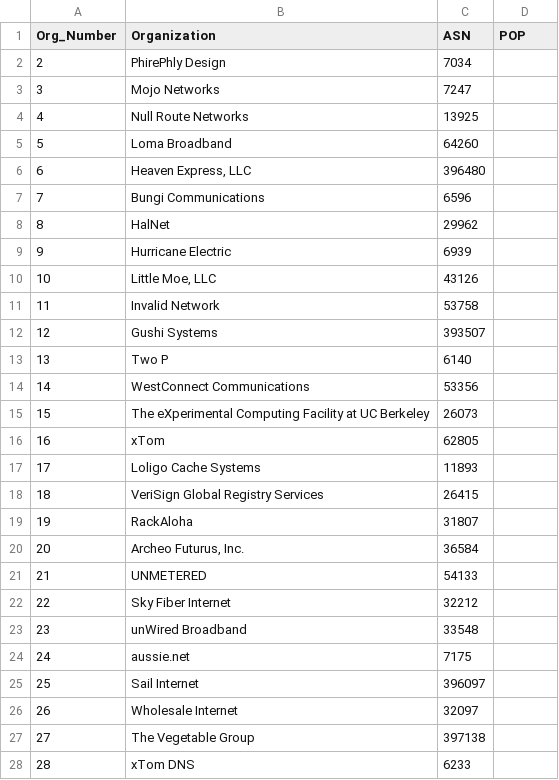
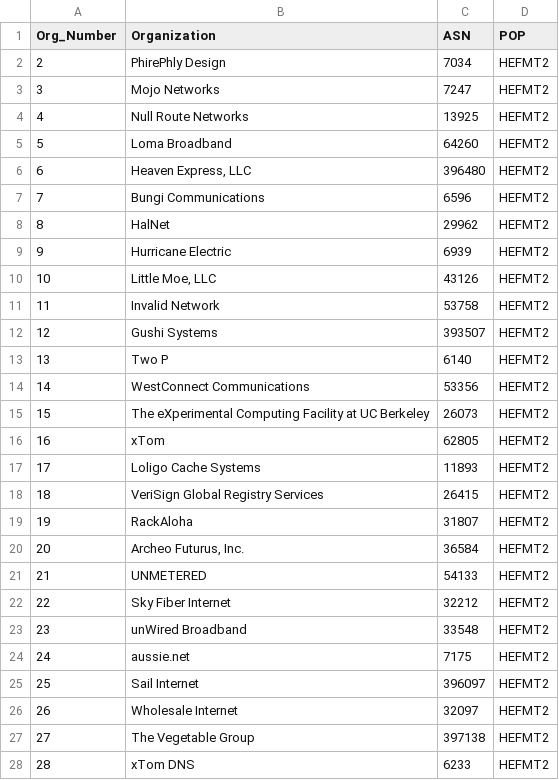
Before and after one commit to PhirePhly/fcix, a TSV file: participants.tsv, drawn as a sheet; only a part is shown; the diff covers the shown part only.

```diff
--- a/participants.tsv
+++ b/participants.tsv
@@ -1,28 +1,28 @@
 Org_Number	Organization	ASN	POP
-2	PhirePhly Design	7034
-3	Mojo Networks	7247
-4	Null Route Networks	13925
-5	Loma Broadband	64260
-6	Heaven Express, LLC	396480
-7	Bungi Communications	6596
-8	HalNet	29962
-9	Hurricane Electric	6939
-10	Little Moe, LLC	43126
-11	Invalid Network	53758
-12	Gushi Systems	393507
-13	Two P	6140
-14	WestConnect Communications	53356
-15	The eXperimental Computing Facility at UC Berkeley	26073
-16	xTom	62805
-17	Loligo Cache Systems	11893
-18	VeriSign Global Registry Services	26415
-19	RackAloha	31807
-20	Archeo Futurus, Inc.	36584
-21	UNMETERED	54133
-22	Sky Fiber Internet	32212
-23	unWired Broadband	33548
-24	aussie.net	7175
-25	Sail Internet	396097
-26	Wholesale Internet	32097
-27	The Vegetable Group	397138
-28	xTom DNS	6233
+2	PhirePhly Design	7034	HEFMT2
+3	Mojo Networks	7247	HEFMT2
+4	Null Route Networks	13925	HEFMT2
+5	Loma Broadband	64260	HEFMT2
+6	Heaven Express, LLC	396480	HEFMT2
+7	Bungi Communications	6596	HEFMT2
+8	HalNet	29962	HEFMT2
+9	Hurricane Electric	6939	HEFMT2
+10	Little Moe, LLC	43126	HEFMT2
+11	Invalid Network	53758	HEFMT2
+12	Gushi Systems	393507	HEFMT2
+13	Two P	6140	HEFMT2
+14	WestConnect Communications	53356	HEFMT2
+15	The eXperimental Computing Facility at UC Berkeley	26073	HEFMT2
+16	xTom	62805	HEFMT2
+17	Loligo Cache Systems	11893	HEFMT2
+18	VeriSign Global Registry Services	26415	HEFMT2
+19	RackAloha	31807	HEFMT2
+20	Archeo Futurus, Inc.	36584	HEFMT2
+21	UNMETERED	54133	HEFMT2
+22	Sky Fiber Internet	32212	HEFMT2
+23	unWired Broadband	33548	HEFMT2
+24	aussie.net	7175	HEFMT2
+25	Sail Internet	396097	HEFMT2
+26	Wholesale Internet	32097	HEFMT2
+27	The Vegetable Group	397138	HEFMT2
+28	xTom DNS	6233	HEFMT2
```
Also changed, not shown: 26 edited cells elsewhere in this file.
